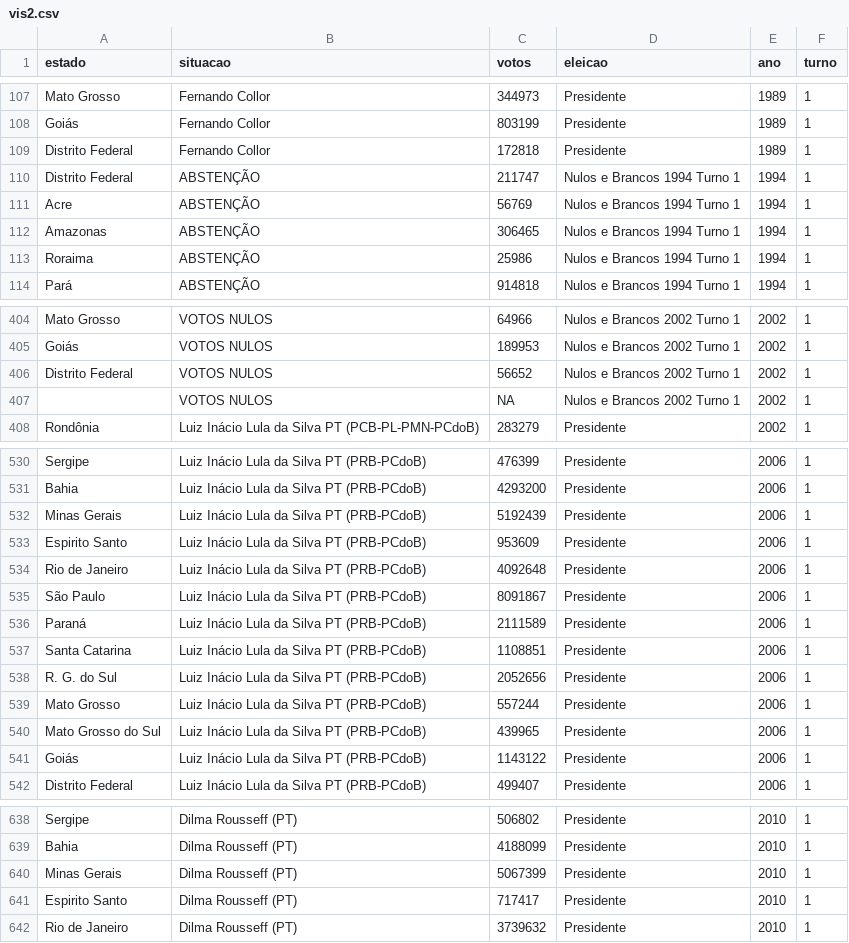
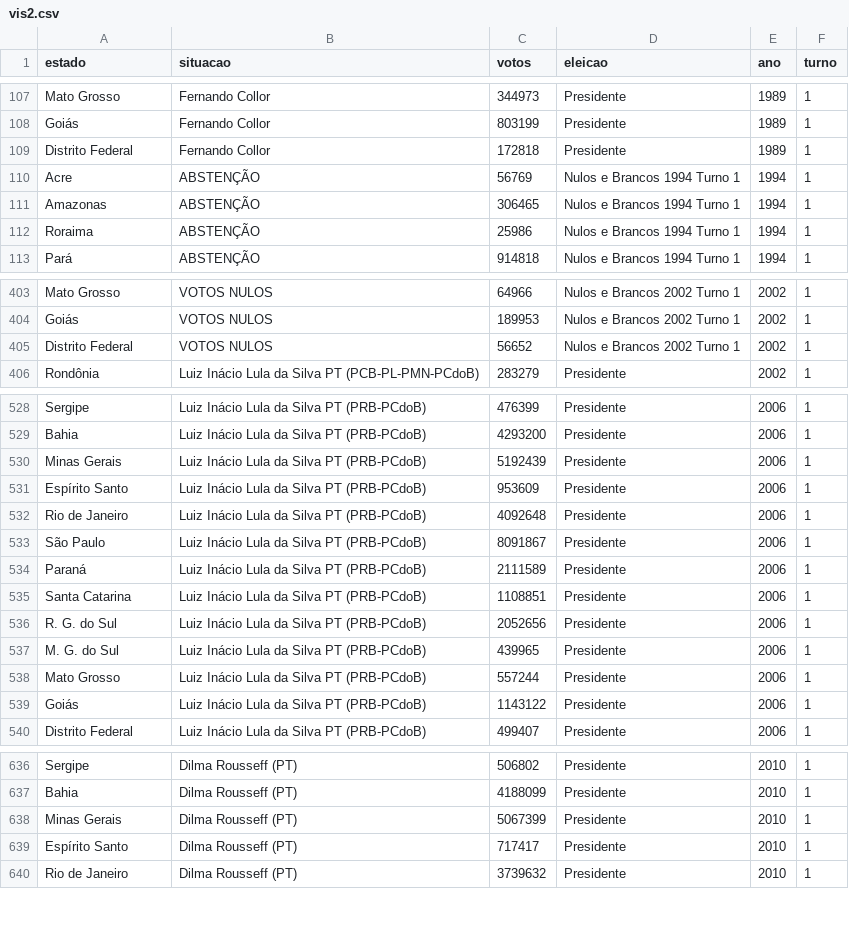
Before and after one commit to RicardoMagno/visualizacao, a CSV file: vis2.csv, drawn as a sheet; only a part is shown, gaps mark what is left out; the diff covers the shown part only.

Commit message:
update vis2

```diff
--- a/vis2.csv
+++ b/vis2.csv
@@ -110,2 +110 @@ Distrito Federal,Fernando Collor,172818,Presidente,1989,1
-Distrito Federal,ABSTENÇÃO,211747,Nulos e Brancos 1994 Turno 1,1994,1
 Acre,ABSTENÇÃO,56769,Nulos e Brancos 1994 Turno 1,1994,1
@@ -407,2 +406 @@ Distrito Federal,VOTOS NULOS,56652,Nulos e Brancos 2002 Turno 1,2002,1
-  ,VOTOS NULOS,NA,Nulos e Brancos 2002 Turno 1,2002,1
 Rondônia,Luiz Inácio Lula da Silva PT (PCB-PL-PMN-PCdoB),283279,Presidente,2002,1
@@ -532,2 +530,2 @@ Bahia, Luiz Inácio Lula da Silva PT (PRB-PCdoB),4293200,Presidente,2006,1
 Minas Gerais, Luiz Inácio Lula da Silva PT (PRB-PCdoB),5192439,Presidente,2006,1
-Espirito Santo, Luiz Inácio Lula da Silva PT (PRB-PCdoB),953609,Presidente,2006,1
+Espírito Santo, Luiz Inácio Lula da Silva PT (PRB-PCdoB),953609,Presidente,2006,1
@@ -538,4 +536,4 @@ Santa Catarina, Luiz Inácio Lula da Silva PT (PRB-PCdoB),1108851,Presidente,2
 R. G. do Sul, Luiz Inácio Lula da Silva PT (PRB-PCdoB),2052656,Presidente,2006,1
+M. G. do Sul, Luiz Inácio Lula da Silva PT (PRB-PCdoB),439965,Presidente,2006,1
 Mato Grosso, Luiz Inácio Lula da Silva PT (PRB-PCdoB),557244,Presidente,2006,1
-Mato Grosso do Sul, Luiz Inácio Lula da Silva PT (PRB-PCdoB),439965,Presidente,2006,1
 Goiás, Luiz Inácio Lula da Silva PT (PRB-PCdoB),1143122,Presidente,2006,1
@@ -640,2 +638,2 @@ Bahia,Dilma Rousseff (PT),4188099,Presidente,2010,1
 Minas Gerais,Dilma Rousseff (PT),5067399,Presidente,2010,1
-Espirito Santo,Dilma Rousseff (PT),717417,Presidente,2010,1
+Espírito Santo,Dilma Rousseff (PT),717417,Presidente,2010,1
```
Also changed, not shown: 1 edited cell elsewhere in this file.
